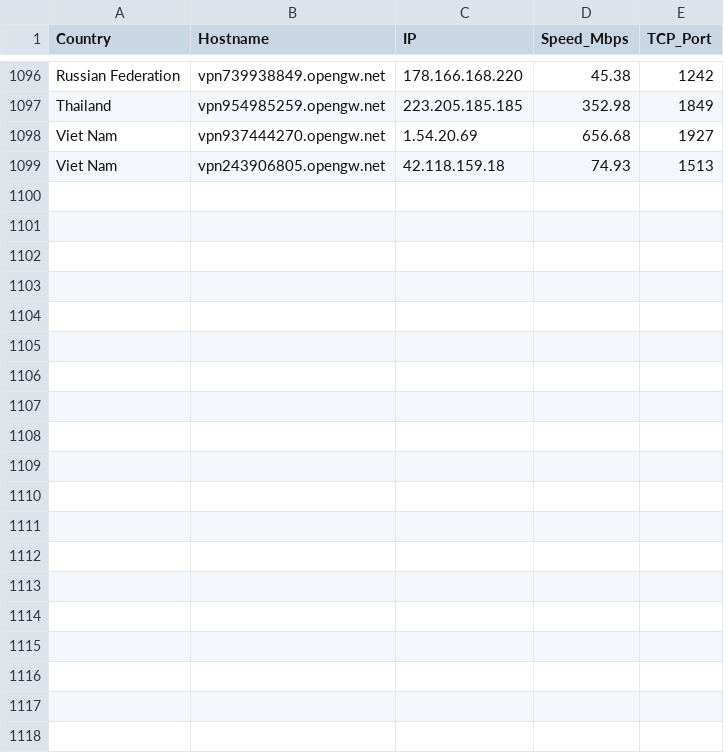
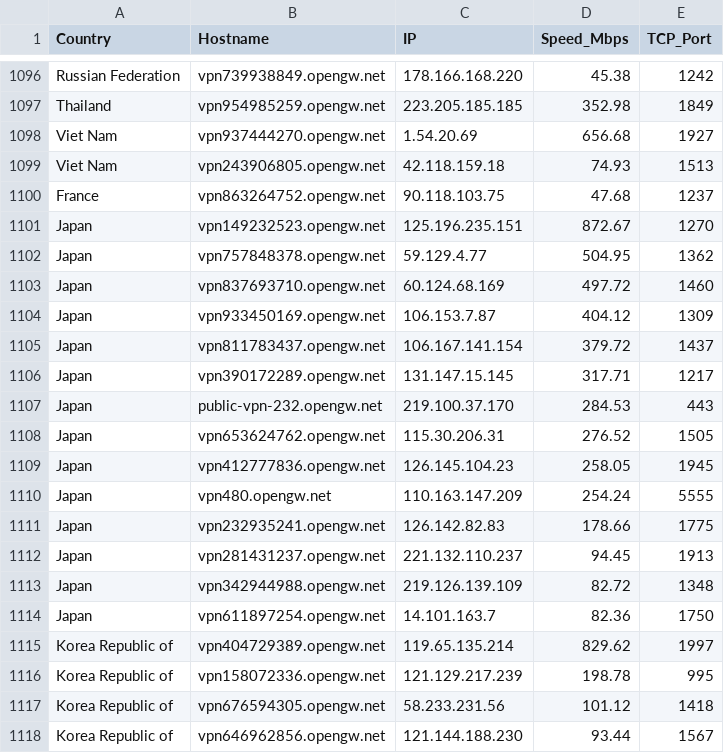
Before and after one commit to jmttoki/vpngate, a CSV file: vpngate.csv, drawn as a sheet; only a part is shown, gaps mark what is left out; the diff covers the shown part only; the diff names each change by its address in the sheet, - before the commit and + after, or states it on an @@ line.

```diff
--- a/vpngate.csv
+++ b/vpngate.csv
+row 1100: France | vpn863264752.opengw.net | 90.118.103.75 | 47.68 | 1237
+row 1101: Japan | vpn149232523.opengw.net | 125.196.235.151 | 872.67 | 1270
+row 1102: Japan | vpn757848378.opengw.net | 59.129.4.77 | 504.95 | 1362
+row 1103: Japan | vpn837693710.opengw.net | 60.124.68.169 | 497.72 | 1460
+row 1104: Japan | vpn933450169.opengw.net | 106.153.7.87 | 404.12 | 1309
+row 1105: Japan | vpn811783437.opengw.net | 106.167.141.154 | 379.72 | 1437
+row 1106: Japan | vpn390172289.opengw.net | 131.147.15.145 | 317.71 | 1217
+row 1107: Japan | public-vpn-232.opengw.net | 219.100.37.170 | 284.53 | 443
+row 1108: Japan | vpn653624762.opengw.net | 115.30.206.31 | 276.52 | 1505
+row 1109: Japan | vpn412777836.opengw.net | 126.145.104.23 | 258.05 | 1945
+row 1110: Japan | vpn480.opengw.net | 110.163.147.209 | 254.24 | 5555
+row 1111: Japan | vpn232935241.opengw.net | 126.142.82.83 | 178.66 | 1775
+row 1112: Japan | vpn281431237.opengw.net | 221.132.110.237 | 94.45 | 1913
+row 1113: Japan | vpn342944988.opengw.net | 219.126.139.109 | 82.72 | 1348
+row 1114: Japan | vpn611897254.opengw.net | 14.101.163.7 | 82.36 | 1750
+row 1115: Korea Republic of | vpn404729389.opengw.net | 119.65.135.214 | 829.62 | 1997
+row 1116: Korea Republic of | vpn158072336.opengw.net | 121.129.217.239 | 198.78 | 995
+row 1117: Korea Republic of | vpn676594305.opengw.net | 58.233.231.56 | 101.12 | 1418
+row 1118: Korea Republic of | vpn646962856.opengw.net | 121.144.188.230 | 93.44 | 1567
```
Also changed, not shown: 15 added rows elsewhere in this file, vpngate_tested.csv, 6 other files.
